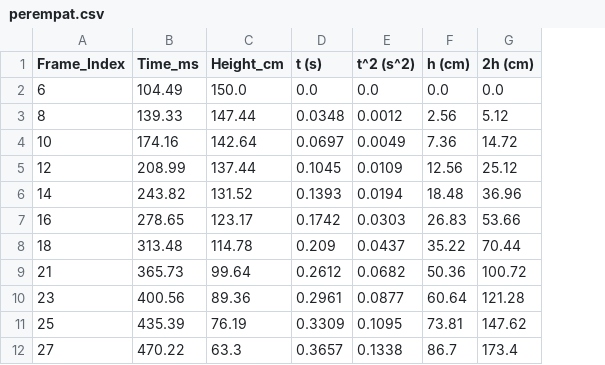
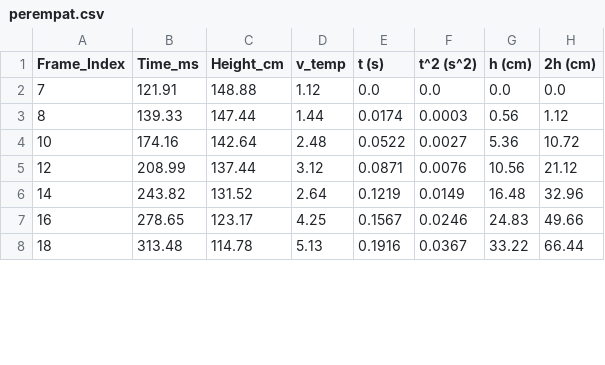
Before and after one commit to ThenmusteSatrio/measurement_ball_opencv, a CSV file: hasil_csv/perempat.csv, drawn as a sheet; only a part is shown; removed rows and columns are numbered as before the commit, all else as after; the diff covers the shown part only; the diff names each change by its address in the sheet, - before the commit and + after, or states it on an @@ line.

```diff
--- a/hasil_csv/perempat.csv
+++ b/hasil_csv/perempat.csv
+column D (v_temp), rows 2-8: 1.12 | 1.44 | 2.48 | 3.12 | 2.64 | 4.25 | 5.13
-A2 (Frame_Index): 6
+A2 (Frame_Index): 7
-B2 (Time_ms): 104.49
+B2 (Time_ms): 121.91
-C2 (Height_cm): 150.0
+C2 (Height_cm): 148.88
-E3 (t (s)): 0.0348
+E3 (t (s)): 0.0174
-F3 (t^2 (s^2)): 0.0012
+F3 (t^2 (s^2)): 0.0003
-G3 (h (cm)): 2.56
+G3 (h (cm)): 0.56
-H3 (2h (cm)): 5.12
+H3 (2h (cm)): 1.12
-E4 (t (s)): 0.0697
+E4 (t (s)): 0.0522
-F4 (t^2 (s^2)): 0.0049
+F4 (t^2 (s^2)): 0.0027
-G4 (h (cm)): 7.36
+G4 (h (cm)): 5.36
-H4 (2h (cm)): 14.72
+H4 (2h (cm)): 10.72
-E5 (t (s)): 0.1045
+E5 (t (s)): 0.0871
-F5 (t^2 (s^2)): 0.0109
+F5 (t^2 (s^2)): 0.0076
-G5 (h (cm)): 12.56
+G5 (h (cm)): 10.56
-H5 (2h (cm)): 25.12
+H5 (2h (cm)): 21.12
-E6 (t (s)): 0.1393
+E6 (t (s)): 0.1219
-F6 (t^2 (s^2)): 0.0194
+F6 (t^2 (s^2)): 0.0149
-G6 (h (cm)): 18.48
+G6 (h (cm)): 16.48
-H6 (2h (cm)): 36.96
+H6 (2h (cm)): 32.96
-E7 (t (s)): 0.1742
+E7 (t (s)): 0.1567
-F7 (t^2 (s^2)): 0.0303
+F7 (t^2 (s^2)): 0.0246
-G7 (h (cm)): 26.83
+G7 (h (cm)): 24.83
-H7 (2h (cm)): 53.66
+H7 (2h (cm)): 49.66
-E8 (t (s)): 0.209
+E8 (t (s)): 0.1916
-F8 (t^2 (s^2)): 0.0437
+F8 (t^2 (s^2)): 0.0367
-G8 (h (cm)): 35.22
+G8 (h (cm)): 33.22
-H8 (2h (cm)): 70.44
+H8 (2h (cm)): 66.44
-row 9: 21 | 365.73 | 99.64 | 0.2612 | 0.0682 | 50.36 | 100.72
-row 10: 23 | 400.56 | 89.36 | 0.2961 | 0.0877 | 60.64 | 121.28
-row 11: 25 | 435.39 | 76.19 | 0.3309 | 0.1095 | 73.81 | 147.62
-row 12: 27 | 470.22 | 63.3 | 0.3657 | 0.1338 | 86.7 | 173.4
```
Also changed, not shown: 8 added rows and 4 removed rows elsewhere in this file, hasil_csv/perdelapan.csv, hasil_csv/perenam.csv, 34 other files.
